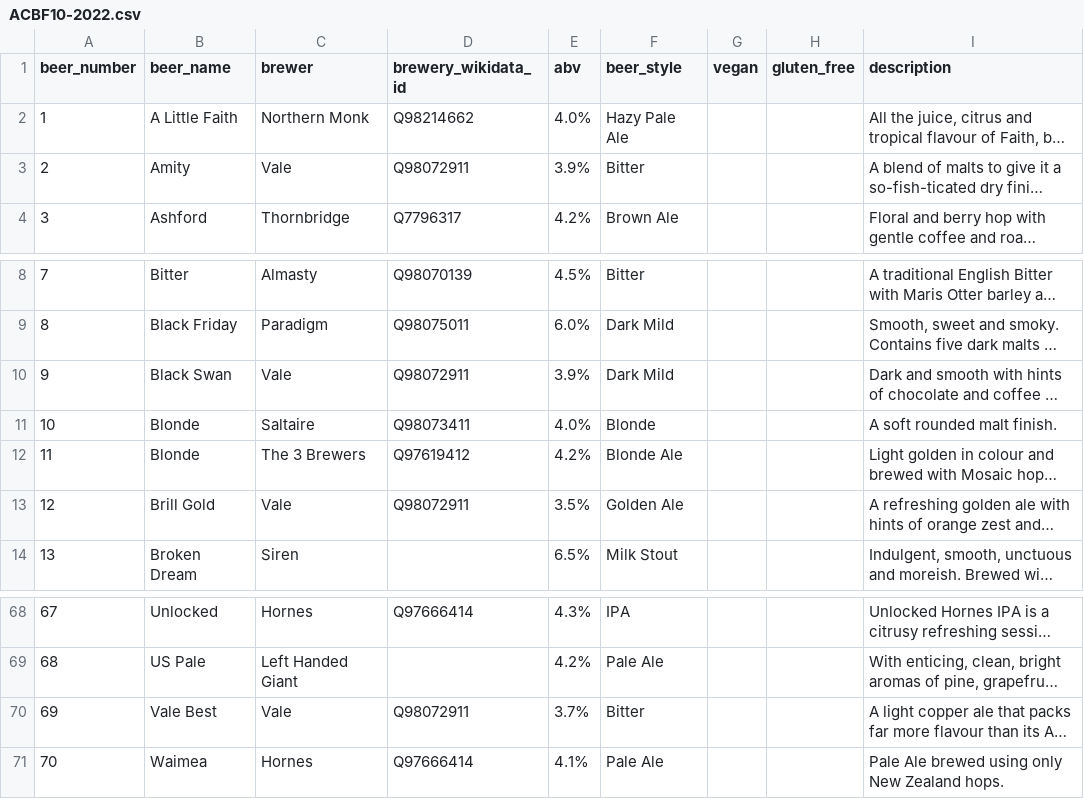
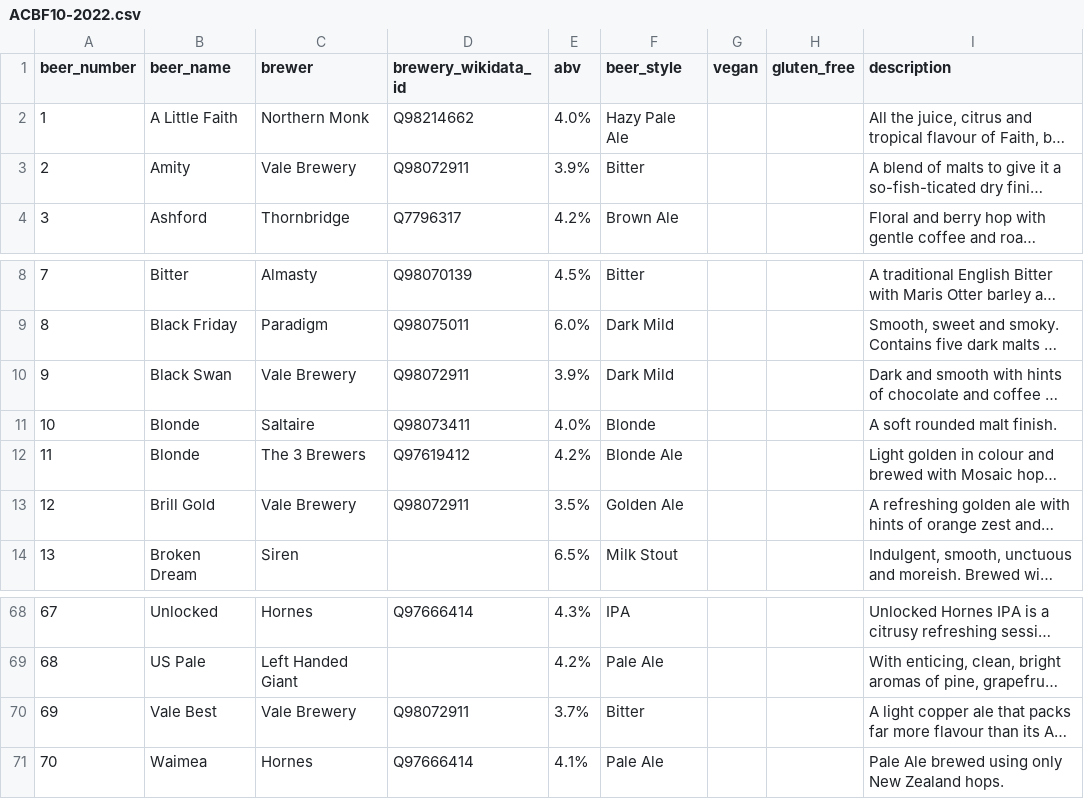
Before and after one commit to guyfawcus/beer-fest.js, a CSV file: public/downloads/ACBF10-2022.csv, drawn as a sheet; only a part is shown, gaps mark what is left out; long unchanged cells end in …; the diff names each change by its address in the sheet, - before the commit and + after, or states it on an @@ line.

```diff
--- a/public/downloads/ACBF10-2022.csv
+++ b/public/downloads/ACBF10-2022.csv
-C3 (brewer): Vale
+C3 (brewer): Vale Brewery
-C10 (brewer): Vale
+C10 (brewer): Vale Brewery
-C13 (brewer): Vale
+C13 (brewer): Vale Brewery
-C70 (brewer): Vale
+C70 (brewer): Vale Brewery
```
Also changed, not shown: public/downloads/ACBF1-2012.csv, public/downloads/ACBF2-2013.csv, 5 other files.
